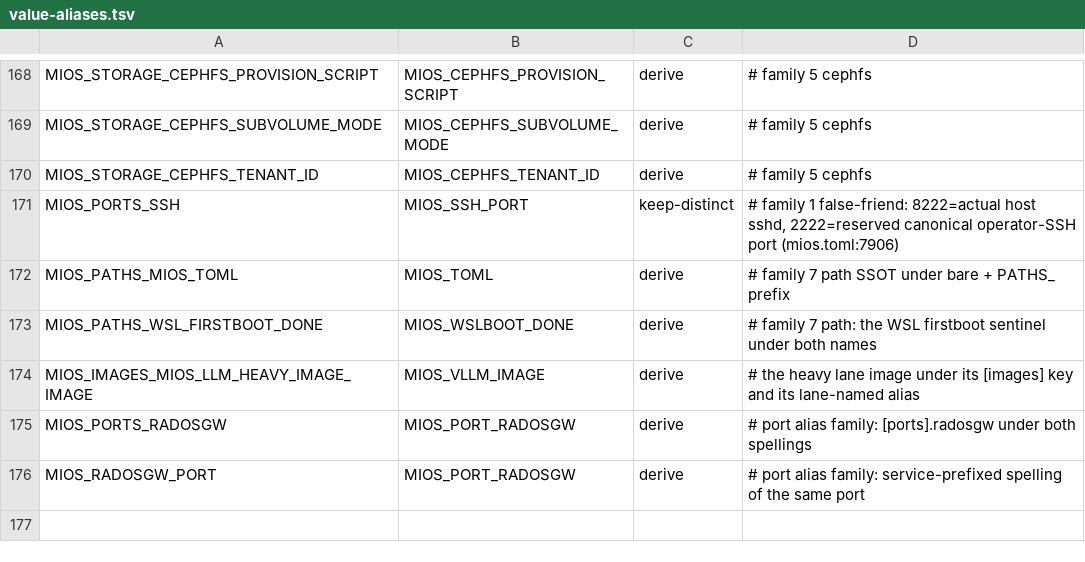
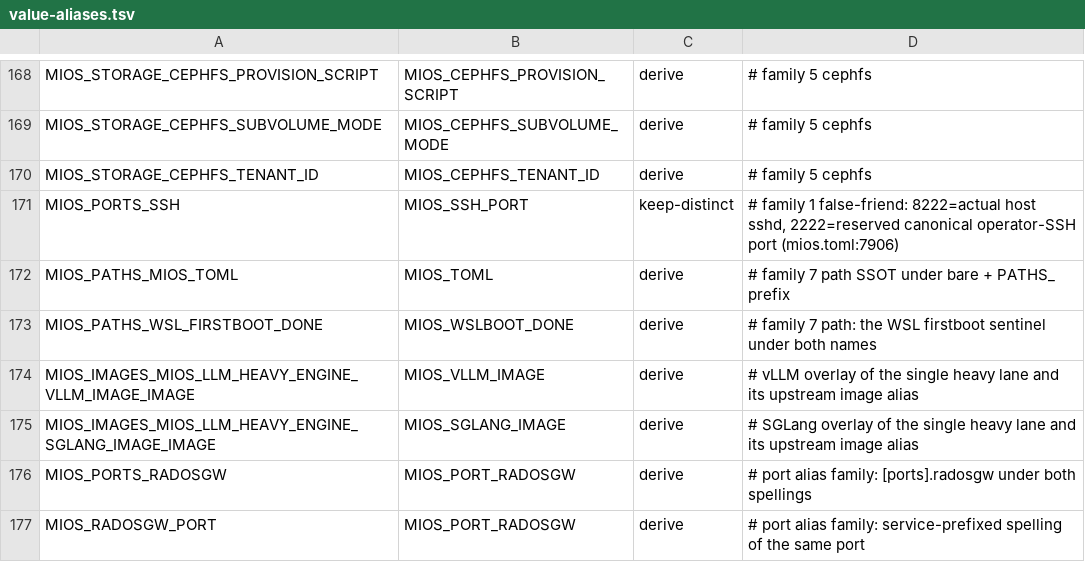
Before and after one commit to mios-dev/MiOS, a TSV file: usr/share/mios/reference/value-aliases.tsv, drawn as a sheet; only a part is shown, gaps mark what is left out.

```diff
--- a/usr/share/mios/reference/value-aliases.tsv
+++ b/usr/share/mios/reference/value-aliases.tsv
@@ -173,3 +173,4 @@ MIOS_PATHS_MIOS_TOML	MIOS_TOML	derive	# family 7 path SSOT under bare + PATHS_ p
 MIOS_PATHS_WSL_FIRSTBOOT_DONE	MIOS_WSLBOOT_DONE	derive	# family 7 path: the WSL firstboot sentinel under both names
-MIOS_IMAGES_MIOS_LLM_HEAVY_IMAGE_IMAGE	MIOS_VLLM_IMAGE	derive	# the heavy lane image under its [images] key and its lane-named alias
+MIOS_IMAGES_MIOS_LLM_HEAVY_ENGINE_VLLM_IMAGE_IMAGE	MIOS_VLLM_IMAGE	derive	# vLLM overlay of the single heavy lane and its upstream image alias
+MIOS_IMAGES_MIOS_LLM_HEAVY_ENGINE_SGLANG_IMAGE_IMAGE	MIOS_SGLANG_IMAGE	derive	# SGLang overlay of the single heavy lane and its upstream image alias
 MIOS_PORTS_RADOSGW	MIOS_PORT_RADOSGW	derive	# port alias family: [ports].radosgw under both spellings
```
Also changed, not shown: usr/share/mios/reference/var-closure-baseline.tsv, 37 other files.
